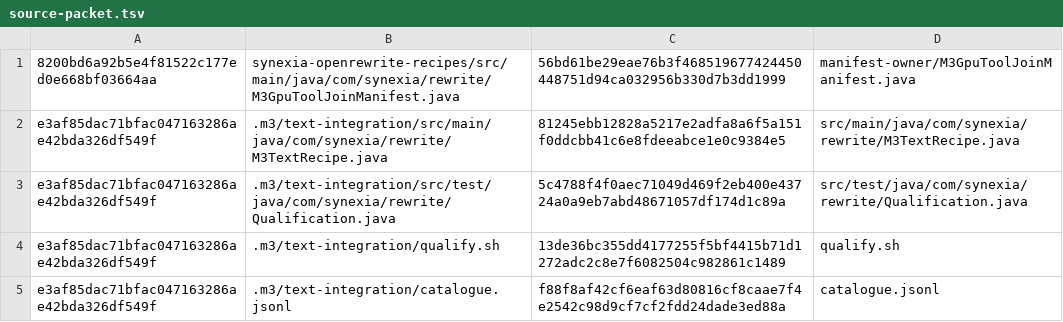
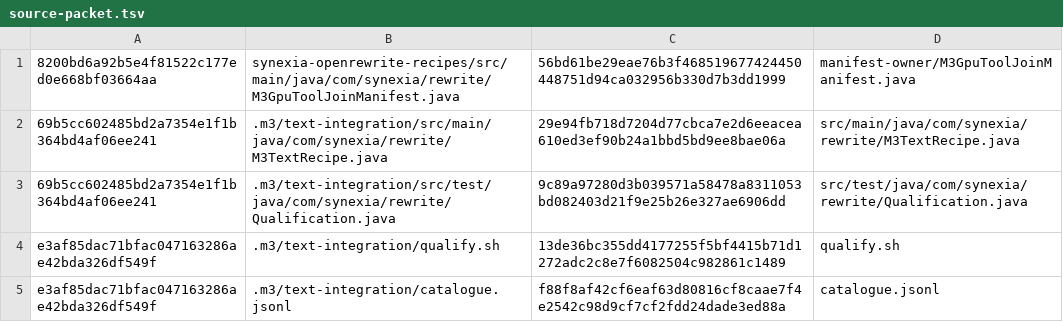
Before and after one commit to hsoliwal/opennlp, a TSV file: .m3/text-integration/source-packet.tsv, drawn as a sheet.

```diff
--- a/.m3/text-integration/source-packet.tsv
+++ b/.m3/text-integration/source-packet.tsv
@@ -1,4 +1,4 @@
 8200bd6a92b5e4f81522c177ed0e668bf03664aa	synexia-openrewrite-recipes/src/main/java/com/synexia/rewrite/M3GpuToolJoinManifest.java	56bd61be29eae76b3f468519677424450448751d94ca032956b330d7b3dd1999	manifest-owner/M3GpuToolJoinManifest.java
-e3af85dac71bfac047163286ae42bda326df549f	.m3/text-integration/src/main/java/com/synexia/rewrite/M3TextRecipe.java	81245ebb12828a5217e2adfa8a6f5a151f0ddcbb41c6e8fdeeabce1e0c9384e5	src/main/java/com/synexia/rewrite/M3TextRecipe.java
-e3af85dac71bfac047163286ae42bda326df549f	.m3/text-integration/src/test/java/com/synexia/rewrite/Qualification.java	5c4788f4f0aec71049d469f2eb400e43724a0a9eb7abd48671057df174d1c89a	src/test/java/com/synexia/rewrite/Qualification.java
+69b5cc602485bd2a7354e1f1b364bd4af06ee241	.m3/text-integration/src/main/java/com/synexia/rewrite/M3TextRecipe.java	29e94fb718d7204d77cbca7e2d6eeacea610ed3ef90b24a1bbd5bd9ee8bae06a	src/main/java/com/synexia/rewrite/M3TextRecipe.java
+69b5cc602485bd2a7354e1f1b364bd4af06ee241	.m3/text-integration/src/test/java/com/synexia/rewrite/Qualification.java	9c89a97280d3b039571a58478a8311053bd082403d21f9e25b26e327ae6906dd	src/test/java/com/synexia/rewrite/Qualification.java
 e3af85dac71bfac047163286ae42bda326df549f	.m3/text-integration/qualify.sh	13de36bc355dd4177255f5bf4415b71d1272adc2c8e7f6082504c982861c1489	qualify.sh
```
Also changed, not shown: .m3/text-integration/dataset/manifest.tsv, 8 other files.
